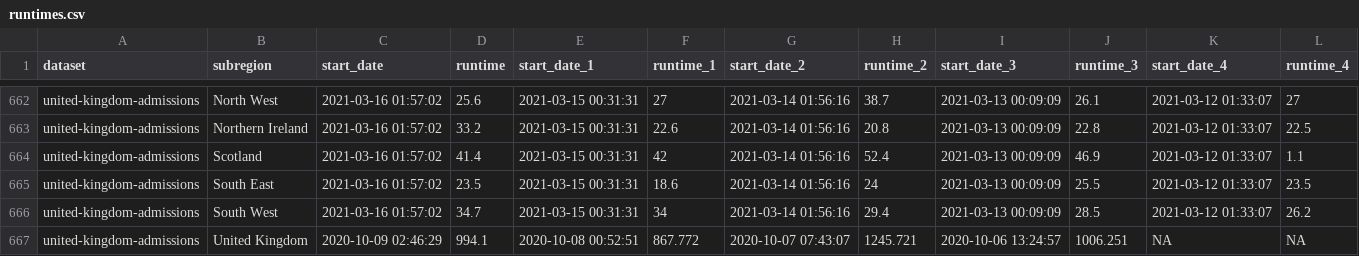
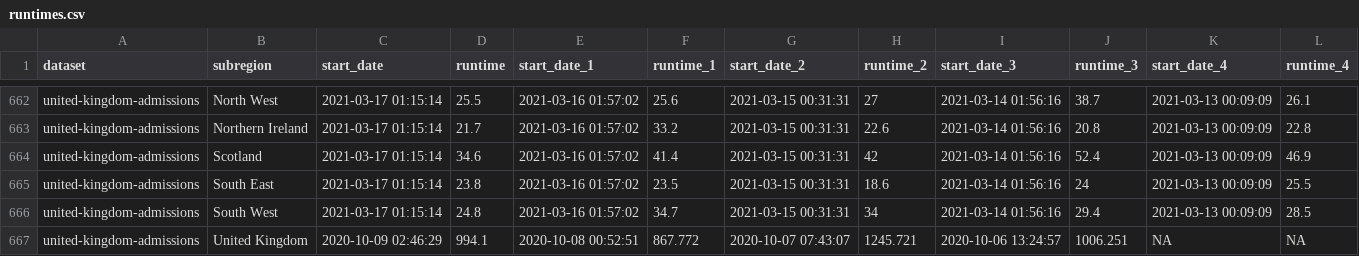
Before and after one commit to velmalopez/covid-rt-estimates, a CSV file: runtimes.csv, drawn as a sheet; only a part is shown, gaps mark what is left out; the diff covers the shown part only.

```diff
--- a/runtimes.csv
+++ b/runtimes.csv
@@ -662,6 +662,6 @@
-"united-kingdom-admissions","North West",2021-03-16 01:57:02,25.6,2021-03-15 00:31:31,27,2021-03-14 01:56:16,38.7,2021-03-13 00:09:09,26.1,2021-03-12 01:33:07,27
-"united-kingdom-admissions","Northern Ireland",2021-03-16 01:57:02,33.2,2021-03-15 00:31:31,22.6,2021-03-14 01:56:16,20.8,2021-03-13 00:09:09,22.8,2021-03-12 01:33:07,22.5
-"united-kingdom-admissions","Scotland",2021-03-16 01:57:02,41.4,2021-03-15 00:31:31,42,2021-03-14 01:56:16,52.4,2021-03-13 00:09:09,46.9,2021-03-12 01:33:07,1.1
-"united-kingdom-admissions","South East",2021-03-16 01:57:02,23.5,2021-03-15 00:31:31,18.6,2021-03-14 01:56:16,24,2021-03-13 00:09:09,25.5,2021-03-12 01:33:07,23.5
-"united-kingdom-admissions","South West",2021-03-16 01:57:02,34.7,2021-03-15 00:31:31,34,2021-03-14 01:56:16,29.4,2021-03-13 00:09:09,28.5,2021-03-12 01:33:07,26.2
+"united-kingdom-admissions","North West",2021-03-17 01:15:14,25.5,2021-03-16 01:57:02,25.6,2021-03-15 00:31:31,27,2021-03-14 01:56:16,38.7,2021-03-13 00:09:09,26.1
+"united-kingdom-admissions","Northern Ireland",2021-03-17 01:15:14,21.7,2021-03-16 01:57:02,33.2,2021-03-15 00:31:31,22.6,2021-03-14 01:56:16,20.8,2021-03-13 00:09:09,22.8
+"united-kingdom-admissions","Scotland",2021-03-17 01:15:14,34.6,2021-03-16 01:57:02,41.4,2021-03-15 00:31:31,42,2021-03-14 01:56:16,52.4,2021-03-13 00:09:09,46.9
+"united-kingdom-admissions","South East",2021-03-17 01:15:14,23.8,2021-03-16 01:57:02,23.5,2021-03-15 00:31:31,18.6,2021-03-14 01:56:16,24,2021-03-13 00:09:09,25.5
+"united-kingdom-admissions","South West",2021-03-17 01:15:14,24.8,2021-03-16 01:57:02,34.7,2021-03-15 00:31:31,34,2021-03-14 01:56:16,29.4,2021-03-13 00:09:09,28.5
 "united-kingdom-admissions","United Kingdom",2020-10-09 02:46:29,994.1,2020-10-08 00:52:51,867.772,2020-10-07 07:43:07,1245.721,2020-10-06 13:24:57,1006.251,NA,NA
```
Also changed, not shown: 60 edited cells elsewhere in this file, subnational/italy/cases/summary/cases_by_infection.csv, subnational/italy/cases/summary/cases_by_report.csv, 9 other files.
